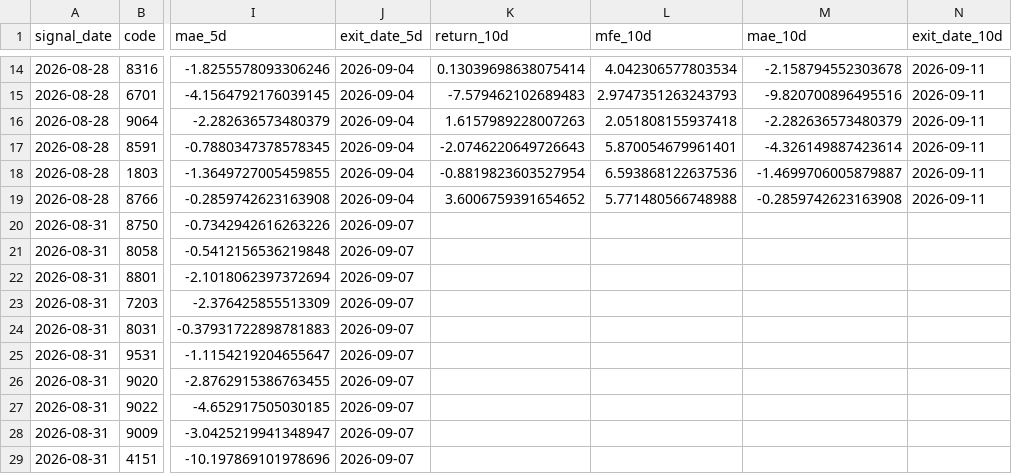
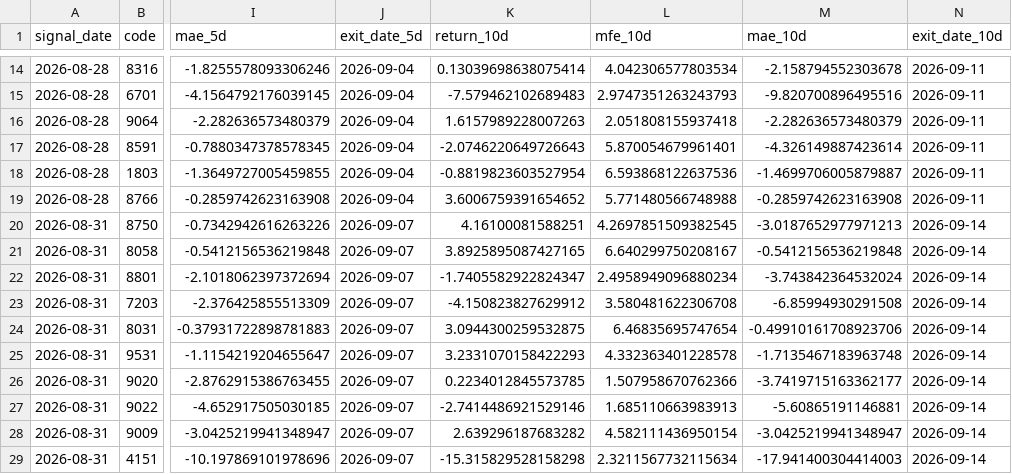
Before and after one commit to izumi7139-ai/nikkei225-line-bot, a CSV file: data_early/early_outcomes.csv, drawn as a sheet; only a part is shown, gaps mark what is left out; the diff covers the shown part only; the diff names each change by its address in the sheet, - before the commit and + after, or states it on an @@ line.

```diff
--- a/data_early/early_outcomes.csv
+++ b/data_early/early_outcomes.csv
-K20 (return_10d): (empty)
+K20 (return_10d): 4.16100081588251
-L20 (mfe_10d): (empty)
+L20 (mfe_10d): 4.2697851509382545
-M20 (mae_10d): (empty)
+M20 (mae_10d): -3.0187652977971213
-N20:N29 (exit_date_10d): (empty)
+N20:N29 (exit_date_10d): 2026-09-14
-K21 (return_10d): (empty)
+K21 (return_10d): 3.8925895087427165
-L21 (mfe_10d): (empty)
+L21 (mfe_10d): 6.640299750208167
-M21 (mae_10d): (empty)
+M21 (mae_10d): -0.5412156536219848
-K22 (return_10d): (empty)
+K22 (return_10d): -1.7405582922824347
-L22 (mfe_10d): (empty)
+L22 (mfe_10d): 2.4958949096880234
-M22 (mae_10d): (empty)
+M22 (mae_10d): -3.743842364532024
-K23 (return_10d): (empty)
+K23 (return_10d): -4.150823827629912
-L23 (mfe_10d): (empty)
+L23 (mfe_10d): 3.580481622306708
-M23 (mae_10d): (empty)
+M23 (mae_10d): -6.85994930291508
-K24 (return_10d): (empty)
+K24 (return_10d): 3.0944300259532875
-L24 (mfe_10d): (empty)
+L24 (mfe_10d): 6.46835695747654
-M24 (mae_10d): (empty)
+M24 (mae_10d): -0.49910161708923706
-K25 (return_10d): (empty)
+K25 (return_10d): 3.2331070158422293
-L25 (mfe_10d): (empty)
+L25 (mfe_10d): 4.332363401228578
-M25 (mae_10d): (empty)
+M25 (mae_10d): -1.7135467183963748
-K26 (return_10d): (empty)
+K26 (return_10d): 0.2234012845573785
-L26 (mfe_10d): (empty)
+L26 (mfe_10d): 1.507958670762366
-M26 (mae_10d): (empty)
+M26 (mae_10d): -3.7419715163362177
-K27 (return_10d): (empty)
+K27 (return_10d): -2.7414486921529146
-L27 (mfe_10d): (empty)
+L27 (mfe_10d): 1.685110663983913
-M27 (mae_10d): (empty)
+M27 (mae_10d): -5.60865191146881
-K28 (return_10d): (empty)
+K28 (return_10d): 2.639296187683282
-L28 (mfe_10d): (empty)
+L28 (mfe_10d): 4.582111436950154
-M28 (mae_10d): (empty)
+M28 (mae_10d): -3.0425219941348947
-K29 (return_10d): (empty)
+K29 (return_10d): -15.315829528158298
-L29 (mfe_10d): (empty)
+L29 (mfe_10d): 2.3211567732115634
-M29 (mae_10d): (empty)
+M29 (mae_10d): -17.941400304414003
```
Also changed, not shown: 3 added rows and 60 edited cells elsewhere in this file, reports_early/early_latest.csv, 1 other file.
